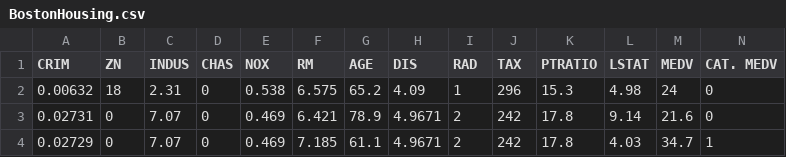
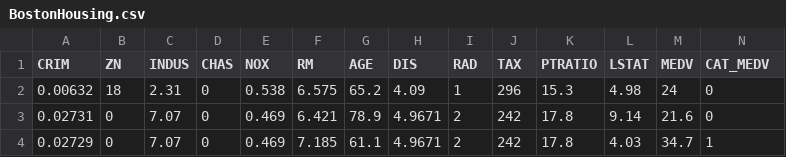
Before and after one commit to dguggen/datasets, a CSV file: BostonHousing.csv, drawn as a sheet; only a part is shown.

```diff
--- a/BostonHousing.csv
+++ b/BostonHousing.csv
@@ -1,2 +1,2 @@
-CRIM,ZN,INDUS,CHAS,NOX,RM,AGE,DIS,RAD,TAX,PTRATIO,LSTAT,MEDV,CAT. MEDV
+CRIM,ZN,INDUS,CHAS,NOX,RM,AGE,DIS,RAD,TAX,PTRATIO,LSTAT,MEDV,CAT_MEDV
 0.00632,18,2.31,0,0.538,6.575,65.2,4.09,1,296,15.3,4.98,24,0
```
Also changed, not shown: 12 other files.
